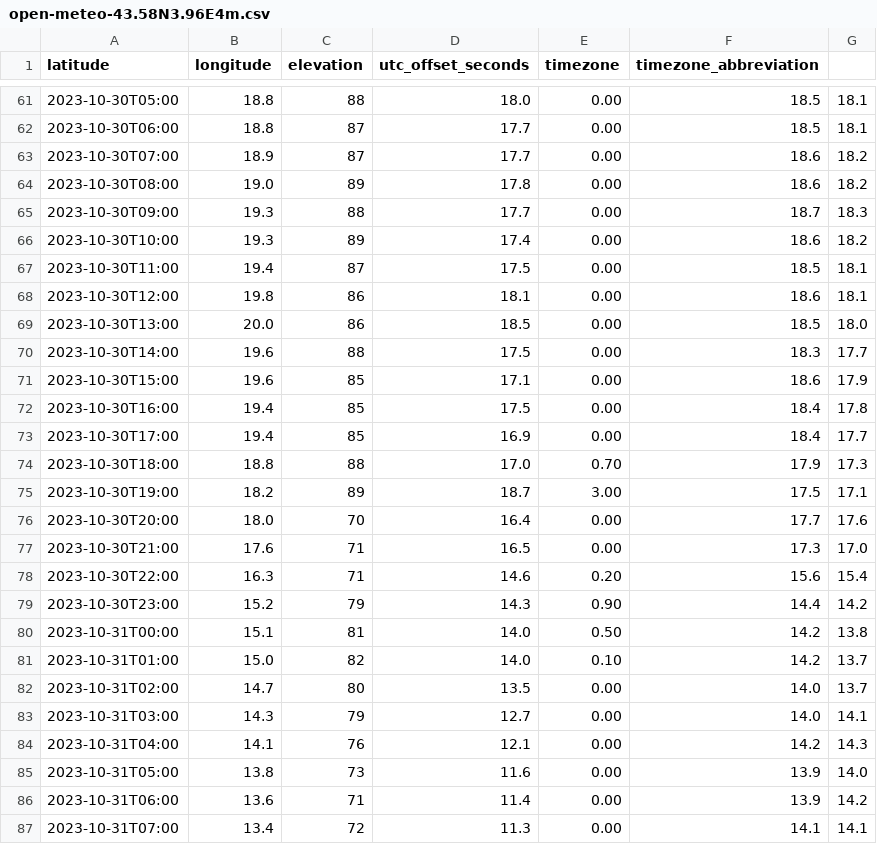
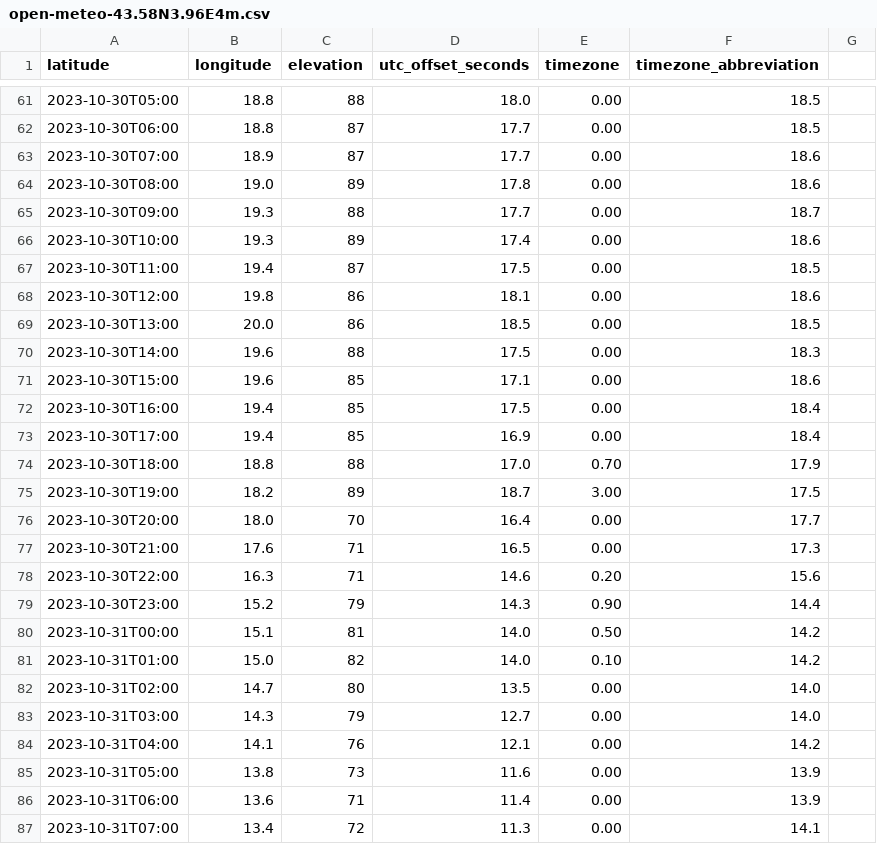
Before and after one commit to atttoum8643f/Climat_project.github.io, a CSV file: Météo_données/open-meteo-43.58N3.96E4m.csv, drawn as a sheet; only a part is shown, gaps mark what is left out; the diff covers the shown part only; the diff names each change by its address in the sheet, - before the commit and + after, or states it on an @@ line.

```diff
--- a/Météo_données/open-meteo-43.58N3.96E4m.csv
+++ b/Météo_données/open-meteo-43.58N3.96E4m.csv
-G61:G62: 18.1
+G61:G62: (empty)
-G63:G64: 18.2
+G63:G64: (empty)
-G65: 18.3
+G65: (empty)
-G66: 18.2
+G66: (empty)
-G67:G68: 18.1
+G67:G68: (empty)
-G69: 18.0
+G69: (empty)
-G70: 17.7
+G70: (empty)
-G71: 17.9
+G71: (empty)
-G72: 17.8
+G72: (empty)
-G73: 17.7
+G73: (empty)
-G74: 17.3
+G74: (empty)
-G75: 17.1
+G75: (empty)
-G76: 17.6
+G76: (empty)
-G77: 17.0
+G77: (empty)
-G78: 15.4
+G78: (empty)
-G79: 14.2
+G79: (empty)
-G80: 13.8
+G80: (empty)
-G81:G82: 13.7
+G81:G82: (empty)
-G83: 14.1
+G83: (empty)
-G84: 14.3
+G84: (empty)
-G85: 14.0
+G85: (empty)
-G86: 14.2
+G86: (empty)
-G87: 14.1
+G87: (empty)
```
Also changed, not shown: 142 edited cells elsewhere in this file.
